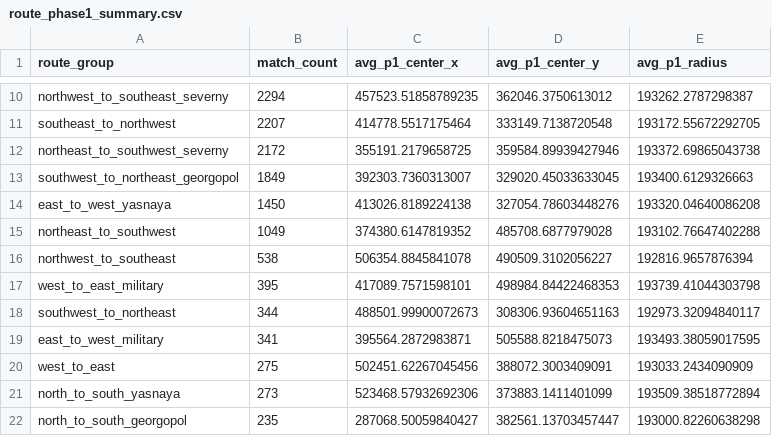
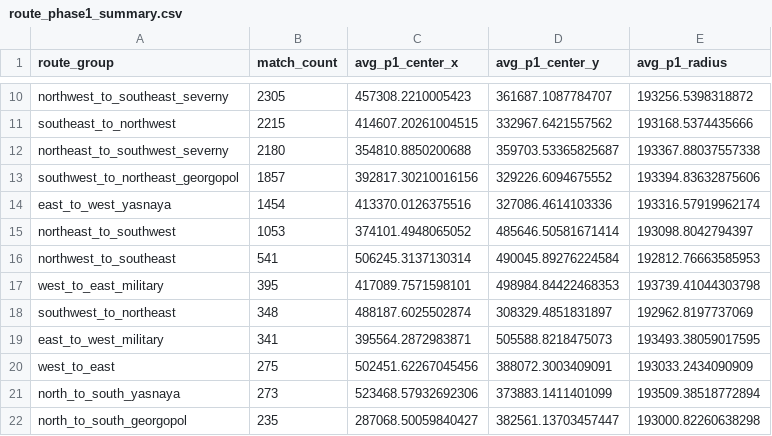
Before and after one commit to YeopSeung04/PUBG-Erangel-Circle-Predictor, a CSV file: data/processed/route_phase1_summary.csv, drawn as a sheet; only a part is shown, gaps mark what is left out; the diff covers the shown part only; the diff names each change by its address in the sheet, - before the commit and + after, or states it on an @@ line.

```diff
--- a/data/processed/route_phase1_summary.csv
+++ b/data/processed/route_phase1_summary.csv
-B10 (match_count): 2294
+B10 (match_count): 2305
-C10 (avg_p1_center_x): 457523.51858789235
+C10 (avg_p1_center_x): 457308.2210005423
-D10 (avg_p1_center_y): 362046.3750613012
+D10 (avg_p1_center_y): 361687.1087784707
-E10 (avg_p1_radius): 193262.2787298387
+E10 (avg_p1_radius): 193256.5398318872
-B11 (match_count): 2207
+B11 (match_count): 2215
-C11 (avg_p1_center_x): 414778.5517175464
+C11 (avg_p1_center_x): 414607.20261004515
-D11 (avg_p1_center_y): 333149.7138720548
+D11 (avg_p1_center_y): 332967.6421557562
-E11 (avg_p1_radius): 193172.55672292705
+E11 (avg_p1_radius): 193168.5374435666
-B12 (match_count): 2172
+B12 (match_count): 2180
-C12 (avg_p1_center_x): 355191.2179658725
+C12 (avg_p1_center_x): 354810.8850200688
-D12 (avg_p1_center_y): 359584.89939427946
+D12 (avg_p1_center_y): 359703.53365825687
-E12 (avg_p1_radius): 193372.69865043738
+E12 (avg_p1_radius): 193367.88037557338
-B13 (match_count): 1849
+B13 (match_count): 1857
-C13 (avg_p1_center_x): 392303.7360313007
+C13 (avg_p1_center_x): 392817.30210016156
-D13 (avg_p1_center_y): 329020.45033633045
+D13 (avg_p1_center_y): 329226.6094675552
-E13 (avg_p1_radius): 193400.6129326663
+E13 (avg_p1_radius): 193394.83632875606
-B14 (match_count): 1450
+B14 (match_count): 1454
-C14 (avg_p1_center_x): 413026.8189224138
+C14 (avg_p1_center_x): 413370.0126375516
-D14 (avg_p1_center_y): 327054.78603448276
+D14 (avg_p1_center_y): 327086.4614103336
-E14 (avg_p1_radius): 193320.04640086208
+E14 (avg_p1_radius): 193316.57919962174
-B15 (match_count): 1049
+B15 (match_count): 1053
-C15 (avg_p1_center_x): 374380.6147819352
+C15 (avg_p1_center_x): 374101.4948065052
-D15 (avg_p1_center_y): 485708.6877979028
+D15 (avg_p1_center_y): 485646.50581671414
-E15 (avg_p1_radius): 193102.76647402288
+E15 (avg_p1_radius): 193098.8042794397
-B16 (match_count): 538
+B16 (match_count): 541
-C16 (avg_p1_center_x): 506354.8845841078
+C16 (avg_p1_center_x): 506245.3137130314
-D16 (avg_p1_center_y): 490509.3102056227
+D16 (avg_p1_center_y): 490045.89276224584
-E16 (avg_p1_radius): 192816.9657876394
+E16 (avg_p1_radius): 192812.76663585953
-B18 (match_count): 344
+B18 (match_count): 348
-C18 (avg_p1_center_x): 488501.99900072673
+C18 (avg_p1_center_x): 488187.6025502874
-D18 (avg_p1_center_y): 308306.93604651163
+D18 (avg_p1_center_y): 308329.4851831897
-E18 (avg_p1_radius): 192973.32094840117
+E18 (avg_p1_radius): 192962.8197737069
```
Also changed, not shown: 1 added row, 1 removed row and 43 edited cells elsewhere in this file, 7 other files.
